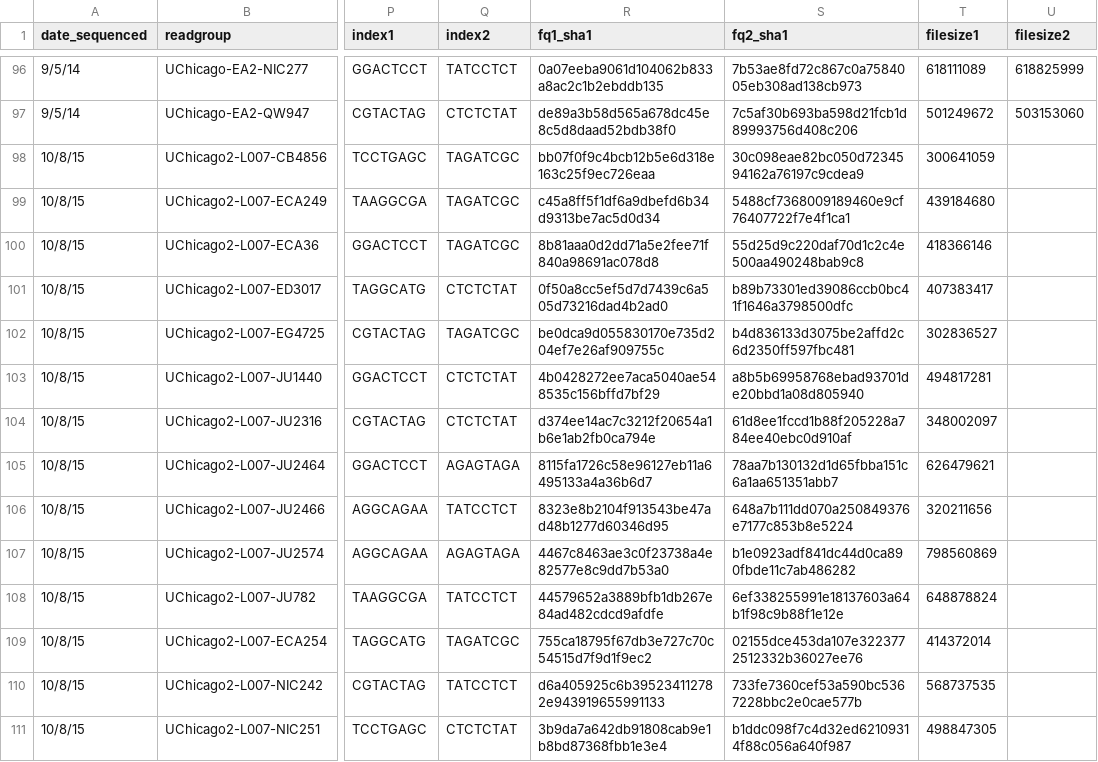
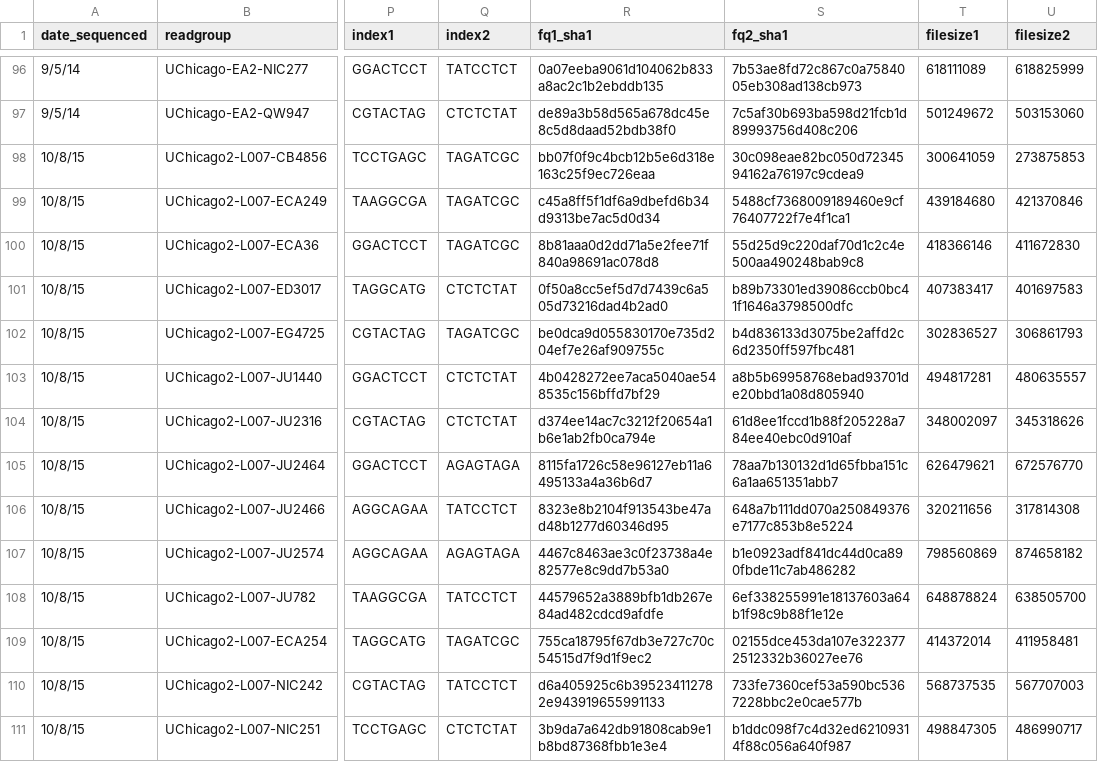
Before and after one commit to AndersenLab/Andersen-Lab-Strains, a TSV file: raw/seq.raw.tsv, drawn as a sheet; only a part is shown, gaps mark what is left out; the diff covers the shown part only; the diff names each change by its address in the sheet, - before the commit and + after, or states it on an @@ line.

Commit message:
added missing filesizes

```diff
--- a/raw/seq.raw.tsv
+++ b/raw/seq.raw.tsv
-U98 (filesize2): (empty)
+U98 (filesize2): 273875853
-U99 (filesize2): (empty)
+U99 (filesize2): 421370846
-U100 (filesize2): (empty)
+U100 (filesize2): 411672830
-U101 (filesize2): (empty)
+U101 (filesize2): 401697583
-U102 (filesize2): (empty)
+U102 (filesize2): 306861793
-U103 (filesize2): (empty)
+U103 (filesize2): 480635557
-U104 (filesize2): (empty)
+U104 (filesize2): 345318626
-U105 (filesize2): (empty)
+U105 (filesize2): 672576770
-U106 (filesize2): (empty)
+U106 (filesize2): 317814308
-U107 (filesize2): (empty)
+U107 (filesize2): 874658182
-U108 (filesize2): (empty)
+U108 (filesize2): 638505700
-U109 (filesize2): (empty)
+U109 (filesize2): 411958481
-U110 (filesize2): (empty)
+U110 (filesize2): 567707003
-U111 (filesize2): (empty)
+U111 (filesize2): 486990717
```
Also changed, not shown: 82 edited cells elsewhere in this file.
